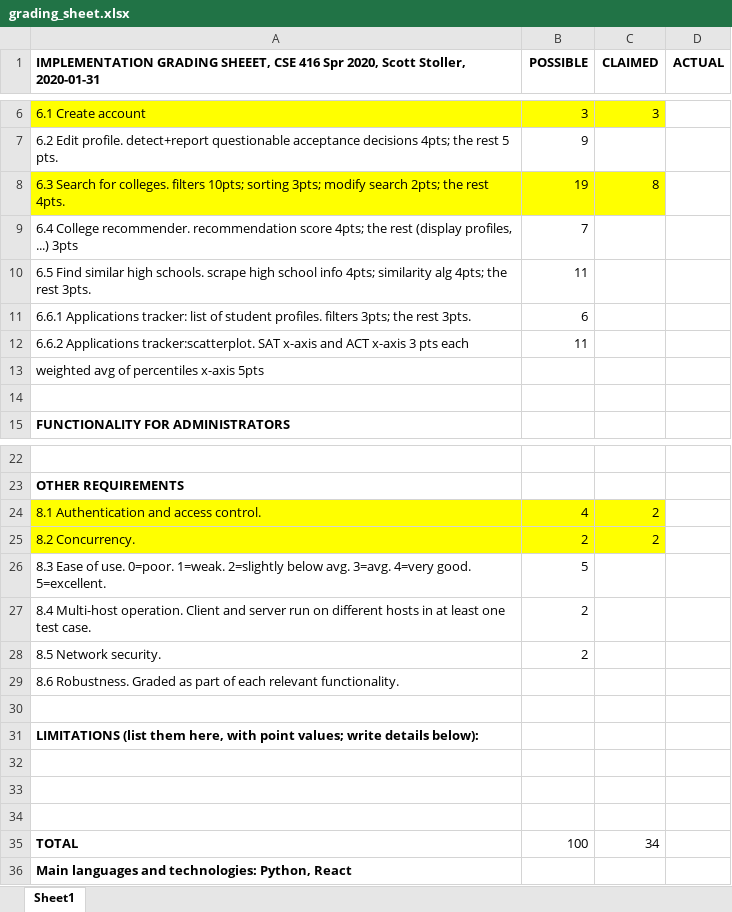
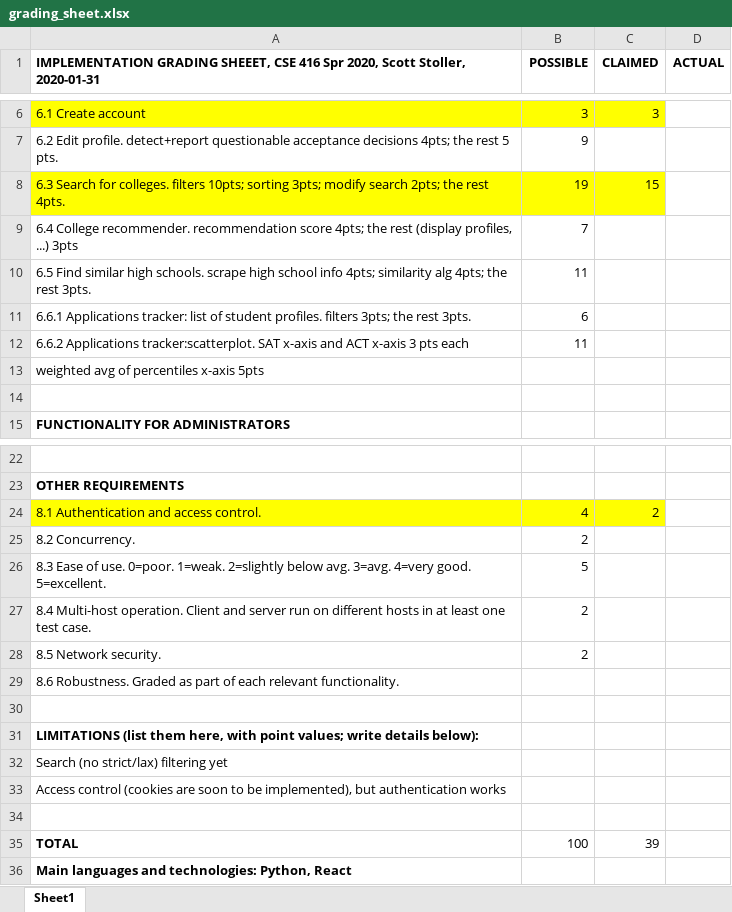
Before and after one commit to Omarfos/CSE416, an Excel workbook: requirements/grading_sheet.xlsx, sheet Sheet1, drawn as a sheet; only a part is shown, gaps mark what is left out; values as stored, in another font and other column widths than the file's, no borders; removed rows and columns are numbered as before the commit, all else as after; the diff names each change by its address in the sheet, - before the commit and + after, or states it on an @@ line.

Commit message:
requirements

```diff
--- a/requirements/grading_sheet.xlsx (sheet Sheet1)
+++ b/requirements/grading_sheet.xlsx (sheet Sheet1)
-C8 (CLAIMED): 8
+C8 (CLAIMED): 15
-A25:C25 fill: #FFFF00
+A25:C25 fill: none
-C25 (CLAIMED): 2
+C25 (CLAIMED): (empty)
+row 32: Search (no strict/lax) filtering yet
+row 33: Access control (cookies are soon to be implemented), but authentication works
-row 33: (empty)
-row 34: (empty)
-C35 (CLAIMED): 34
+C35 (CLAIMED): 39
```
